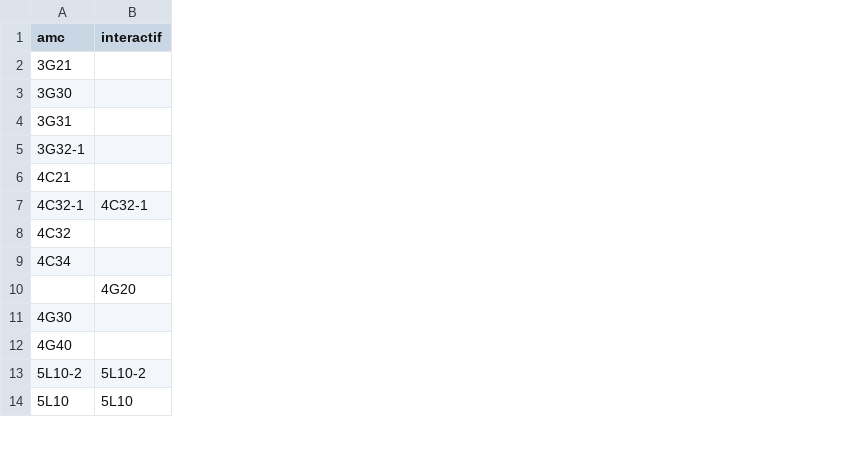
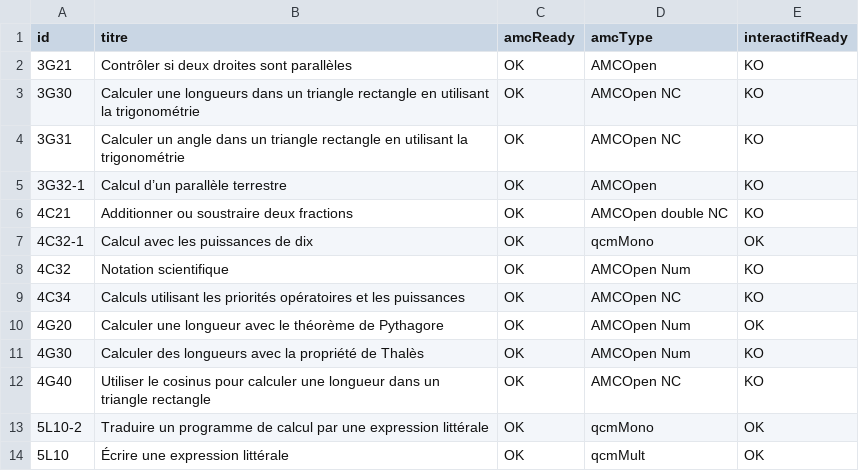
Before and after one commit to mathalea/mathalea, a CSV file: src/csv/listingParTypes.csv, drawn as a sheet; only a part is shown; removed rows and columns are numbered as before the commit, all else as after; the diff covers the shown part only; the diff names each change by its address in the sheet, - before the commit and + after, or states it on an @@ line.

Commit message:
proposition de mise en forme de listingParTypes.csv

```diff
--- a/src/csv/listingParTypes.csv
+++ b/src/csv/listingParTypes.csv
-column B (interactif), rows 7-14: 4C32-1 |  |  | 4G20 |  |  | 5L10-2 | 5L10
+column B (titre), rows 2-14: Contrôler si deux droites sont parallèles | Calculer une longueurs dans un triangle rectangle en utilisant la trigonométrie | Calculer un angle dans un triangle rectangle en utilisant la trigonométrie | Calcul d’un parallèle terrestre | Additionner ou soustraire deux fractions | Calcul avec les puissances de dix | Notation scientifique | Calculs utilisant les priorités opératoires et les puissances | Calculer une longueur avec le théorème de Pythagore | Calculer des longueurs avec la propriété de Thalès | Utiliser le cosinus pour calculer une longueur dans un triangle rectangle | Traduire un programme de calcul par une expression littérale | Écrire une expression littérale
+column C (amcReady), rows 2-14: all OK
+column D (amcType), rows 2-14: AMCOpen | AMCOpen NC | AMCOpen NC | AMCOpen | AMCOpen double NC | qcmMono | AMCOpen Num | AMCOpen NC | AMCOpen Num | AMCOpen Num | AMCOpen NC | qcmMono | qcmMult
+column E (interactifReady), rows 2-14: KO | KO | KO | KO | KO | OK | KO | KO | OK | KO | KO | OK | OK
-A1: amc
+A1: id
-A10 (id): (empty)
+A10 (id): 4G20
```
Also changed, not shown: 3 added rows and 17 edited cells elsewhere in this file, 2 other files.
